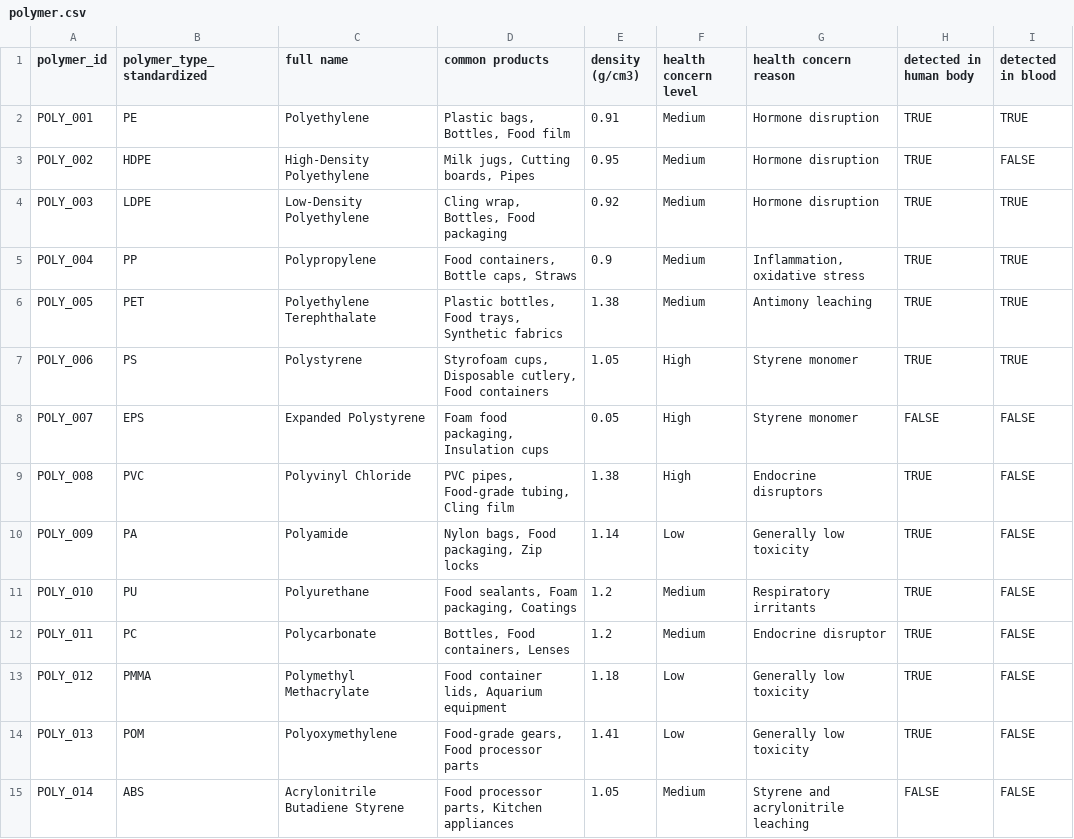
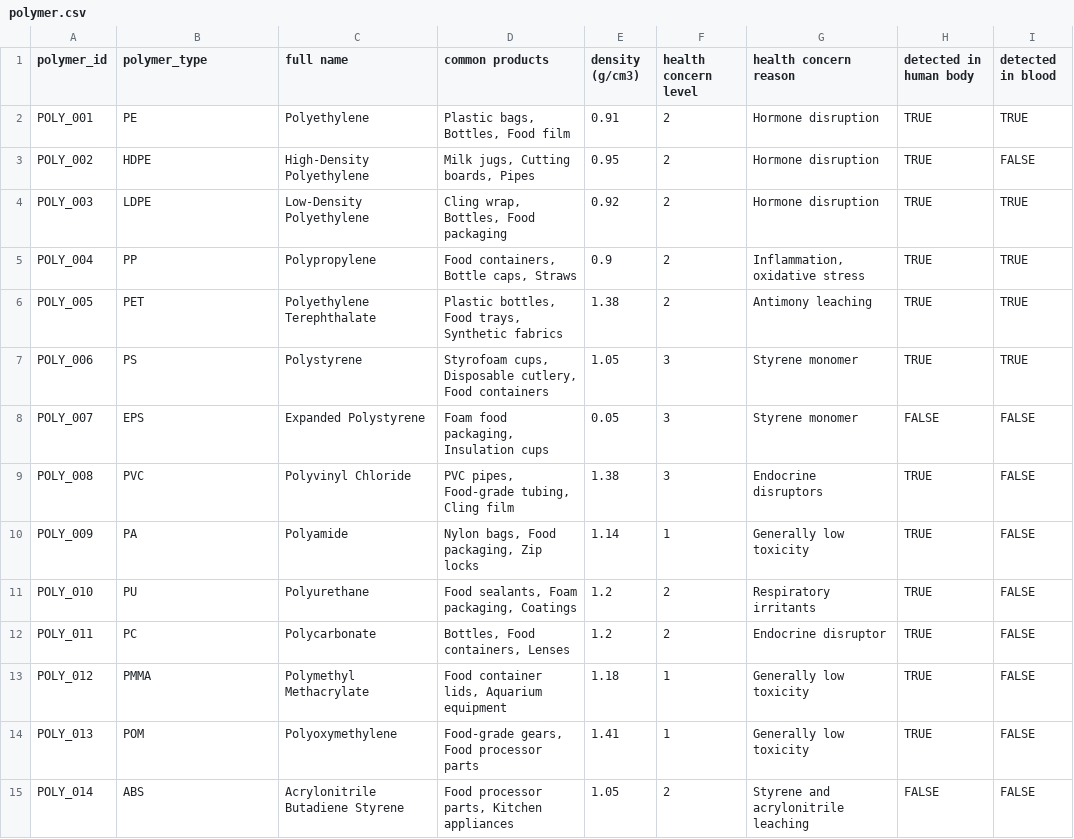
Before and after one commit to lohxiangyi0-del/neo4j-data, a CSV file: polymer.csv, drawn as a sheet; only a part is shown; the diff covers the shown part only.

Commit message:
Add files via upload

```diff
--- a/polymer.csv
+++ b/polymer.csv
@@ -1,15 +1,15 @@
-polymer_id,polymer_type_standardized,full name,common products,density (g/cm3),health concern level,health concern reason,detected in human body,detected in blood
-POLY_001,PE,Polyethylene,"Plastic bags, Bottles, Food film",0.91,Medium,Hormone disruption,TRUE,TRUE
-POLY_002,HDPE,High-Density Polyethylene,"Milk jugs, Cutting boards, Pipes",0.95,Medium,Hormone disruption ,TRUE,FALSE
-POLY_003,LDPE,Low-Density Polyethylene,"Cling wrap, Bottles, Food packaging",0.92,Medium,Hormone disruption,TRUE,TRUE
-POLY_004,PP,Polypropylene,"Food containers, Bottle caps, Straws",0.9,Medium,"Inflammation, oxidative stress",TRUE,TRUE
-POLY_005,PET,Polyethylene Terephthalate,"Plastic bottles, Food trays, Synthetic fabrics",1.38,Medium,Antimony leaching,TRUE,TRUE
-POLY_006,PS,Polystyrene,"Styrofoam cups, Disposable cutlery, Food containers",1.05,High,Styrene monomer,TRUE,TRUE
-POLY_007,EPS,Expanded Polystyrene,"Foam food packaging, Insulation cups",0.05,High,Styrene monomer,FALSE,FALSE
-POLY_008,PVC,Polyvinyl Chloride,"PVC pipes, Food-grade tubing, Cling film",1.38,High,Endocrine disruptors,TRUE,FALSE
-POLY_009,PA,Polyamide,"Nylon bags, Food packaging, Zip locks",1.14,Low,Generally low toxicity,TRUE,FALSE
-POLY_010,PU,Polyurethane,"Food sealants, Foam packaging, Coatings",1.2,Medium,Respiratory irritants,TRUE,FALSE
-POLY_011,PC,Polycarbonate,"Bottles, Food containers, Lenses",1.2,Medium,Endocrine disruptor,TRUE,FALSE
-POLY_012,PMMA,Polymethyl Methacrylate,"Food container lids, Aquarium equipment",1.18,Low,Generally low toxicity,TRUE,FALSE
-POLY_013,POM,Polyoxymethylene,"Food-grade gears, Food processor parts",1.41,Low,Generally low toxicity,TRUE,FALSE
-POLY_014,ABS,Acrylonitrile Butadiene Styrene,"Food processor parts, Kitchen appliances",1.05,Medium,Styrene and acrylonitrile leaching,FALSE,FALSE
+polymer_id,polymer_type,full name,common products,density (g/cm3),health concern level,health concern reason,detected in human body,detected in blood
+POLY_001,PE,Polyethylene,"Plastic bags, Bottles, Food film",0.91,2,Hormone disruption,TRUE,TRUE
+POLY_002,HDPE,High-Density Polyethylene,"Milk jugs, Cutting boards, Pipes",0.95,2,Hormone disruption ,TRUE,FALSE
+POLY_003,LDPE,Low-Density Polyethylene,"Cling wrap, Bottles, Food packaging",0.92,2,Hormone disruption,TRUE,TRUE
+POLY_004,PP,Polypropylene,"Food containers, Bottle caps, Straws",0.9,2,"Inflammation, oxidative stress",TRUE,TRUE
+POLY_005,PET,Polyethylene Terephthalate,"Plastic bottles, Food trays, Synthetic fabrics",1.38,2,Antimony leaching,TRUE,TRUE
+POLY_006,PS,Polystyrene,"Styrofoam cups, Disposable cutlery, Food containers",1.05,3,Styrene monomer,TRUE,TRUE
+POLY_007,EPS,Expanded Polystyrene,"Foam food packaging, Insulation cups",0.05,3,Styrene monomer,FALSE,FALSE
+POLY_008,PVC,Polyvinyl Chloride,"PVC pipes, Food-grade tubing, Cling film",1.38,3,Endocrine disruptors,TRUE,FALSE
+POLY_009,PA,Polyamide,"Nylon bags, Food packaging, Zip locks",1.14,1,Generally low toxicity,TRUE,FALSE
+POLY_010,PU,Polyurethane,"Food sealants, Foam packaging, Coatings",1.2,2,Respiratory irritants,TRUE,FALSE
+POLY_011,PC,Polycarbonate,"Bottles, Food containers, Lenses",1.2,2,Endocrine disruptor,TRUE,FALSE
+POLY_012,PMMA,Polymethyl Methacrylate,"Food container lids, Aquarium equipment",1.18,1,Generally low toxicity,TRUE,FALSE
+POLY_013,POM,Polyoxymethylene,"Food-grade gears, Food processor parts",1.41,1,Generally low toxicity,TRUE,FALSE
+POLY_014,ABS,Acrylonitrile Butadiene Styrene,"Food processor parts, Kitchen appliances",1.05,2,Styrene and acrylonitrile leaching,FALSE,FALSE
```
Also changed, not shown: 13 edited cells elsewhere in this file.
